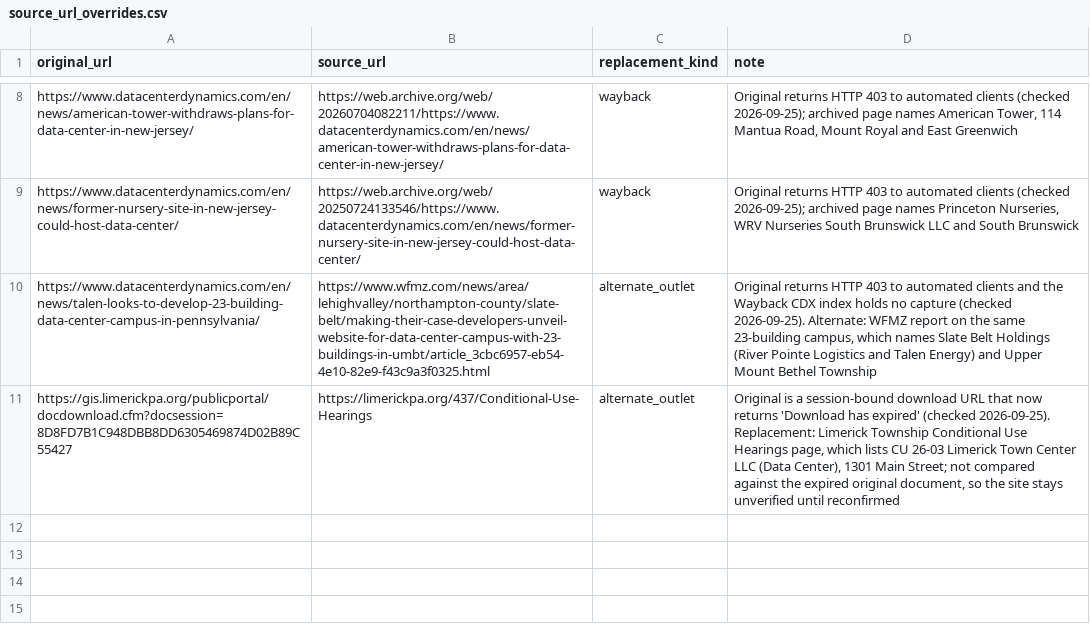
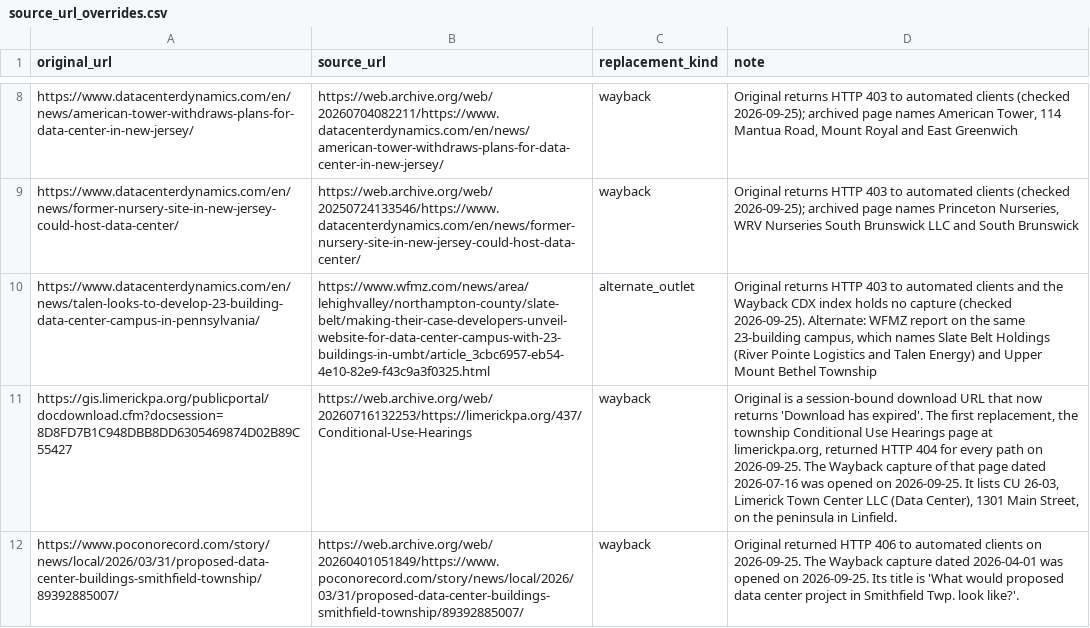
Before and after one commit to ronith-star/peakflow, a CSV file: data/sites/source_url_overrides.csv, drawn as a sheet; only a part is shown, gaps mark what is left out; the diff names each change by its address in the sheet, - before the commit and + after, or states it on an @@ line.

Commit message:
Audit v2 fixes: N02 DAILY AV chemistry fallback, G09/G10 Wayback sources, G02 remove Inter, N06 brief trim, N08 research notes, G23 housekeeping
- echo.chem_medians falls back to DAILY AV when a parameter has no MO AVG values (Delaware permits); test on DE0020320 fixture. DE plants with chemistry: 0 -> 8 of 9. Cycles results unchanged.
- DRB33 and DRB27 sources recorded as Wayback captures in source_url_overrides.csv; DRB33 stays unverified. archive_url added for limerick_cu_hearings_2026 and limerick_laurel_chestnuthill_2026.
- Inter font files and NOTICE removed; README tree updated.
- brief_numbers.md trimmed to 299 words; README Key numbers resynced.
- planned_sites_research*.csv and notes moved to data/sites/research/ and documented.
- .DS_Store files removed; AUDIT_v2.md and gaps_v2.csv added.

```diff
--- a/data/sites/source_url_overrides.csv
+++ b/data/sites/source_url_overrides.csv
-B11 (source_url): https://limerickpa.org/437/Conditional-Use-Hearings
+B11 (source_url): https://web.archive.org/web/20260716132253/https://limerickpa.org/437/Conditional-Use-Hearings
-C11 (replacement_kind): alternate_outlet
+C11 (replacement_kind): wayback
-D11 (note): …'Download has expired' (checked 2026-09-25). Replacement: Limerick Township Conditional Use Hearings page, which lists CU 26-03 Limerick Town Center LLC (Data Center), 1301 Main Street; not compared against the expired original document, so the site stays unverified until reconfirmed
+D11 (note): …'Download has expired'. The first replacement, the township Conditional Use Hearings page at limerickpa.org, returned HTTP 404 for every path on 2026-09-25. The Wayback capture of that page dated 2026-07-16 was opened on 2026-09-25. It lists CU 26-03, Limerick Town Center LLC (Data Center), 1301 Main Street, on the peninsula in Linfield.
+row 12: https://www.poconorecord.com/story/news/local/2026/03/31/proposed-data-center-buildings-smithfield-township/89392885007/ | https://web.archive.org/web/20260401051849/https://www.poconorecord.com/story/news/local/2026/03/31/proposed-data-center-buildings-smithfield-township/89392885007/ | wayback | Original returned HTTP 406 to automated clients on 2026-09-25. The Wayback capture dated 2026-04-01 was opened on 2026-09-25. Its title is 'What would proposed data center project in Smithfield Twp. look like?'.
```
Also changed, not shown: data/sites/planned_sites.csv, figures/supply_screen_map_data.csv, 55 other files.
